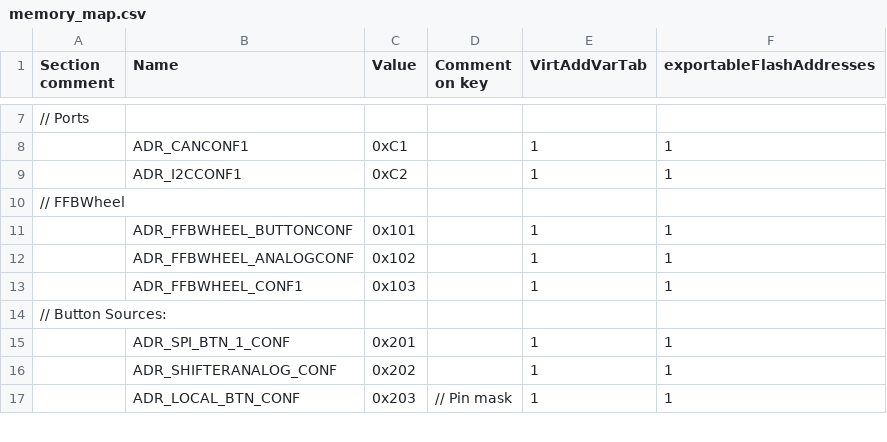
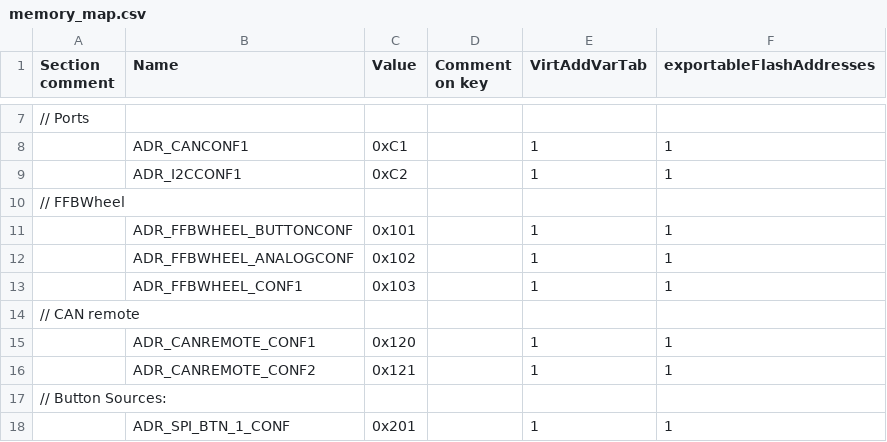
Before and after one commit to Ultrawipf/OpenFFBoard, a CSV file: Firmware/scripts/memory_map.csv, drawn as a sheet; only a part is shown, gaps mark what is left out; the shorter side is filled out with more unchanged rows.

```diff
--- a/Firmware/scripts/memory_map.csv
+++ b/Firmware/scripts/memory_map.csv
@@ -13,2 +13,5 @@ Section comment,Name,Value,Comment on key,VirtAddVarTab,exportableFlashAddresses
 ,ADR_FFBWHEEL_CONF1,0x103,,1,1
+// CAN remote,,,,,
+,ADR_CANREMOTE_CONF1,0x120,,1,1
+,ADR_CANREMOTE_CONF2,0x121,,1,1
 // Button Sources:,,,,,
```
Also changed, not shown: 3 other files.
